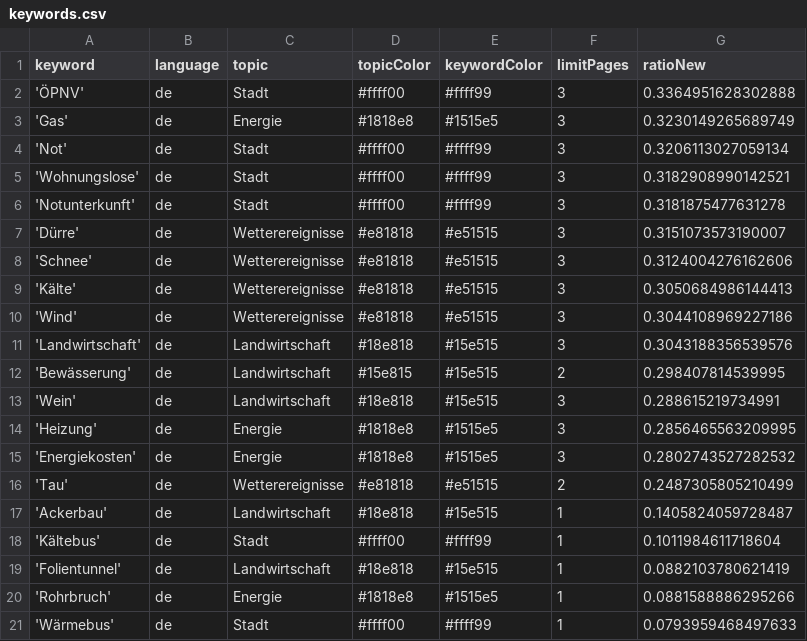
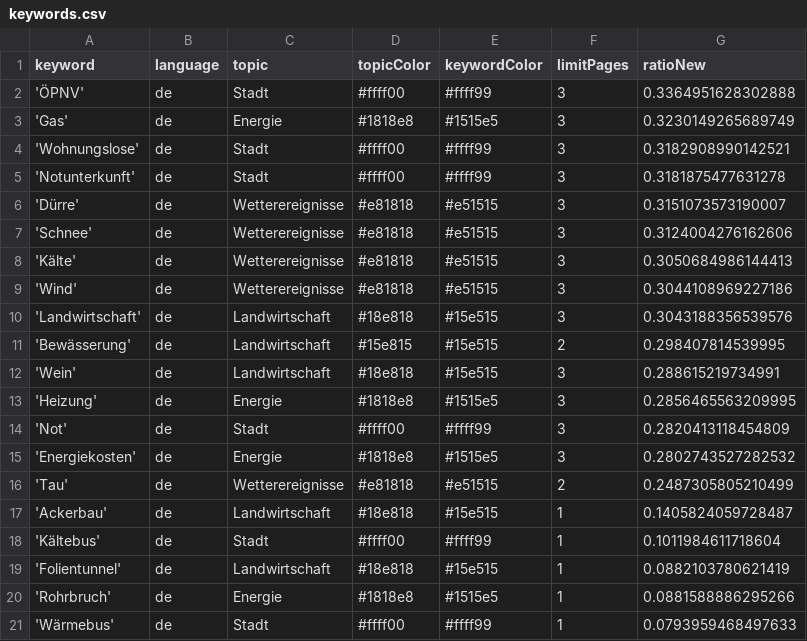
Before and after one commit to mizilett-news/winterIsComing, a CSV file: keywords.csv, drawn as a sheet; removed rows and columns are numbered as before the commit, all else as after; the diff names each change by its address in the sheet, - before the commit and + after, or states it on an @@ line.

```diff
--- a/keywords.csv
+++ b/keywords.csv
-row 4: 'Not' | de | Stadt | #ffff00 | #ffff99 | 3 | 0.3206113027059134
+row 14: 'Not' | de | Stadt | #ffff00 | #ffff99 | 3 | 0.2820413118454809
```
Also changed, not shown: csv/news_2022_12.csv, csv/news_2023_01.csv.
